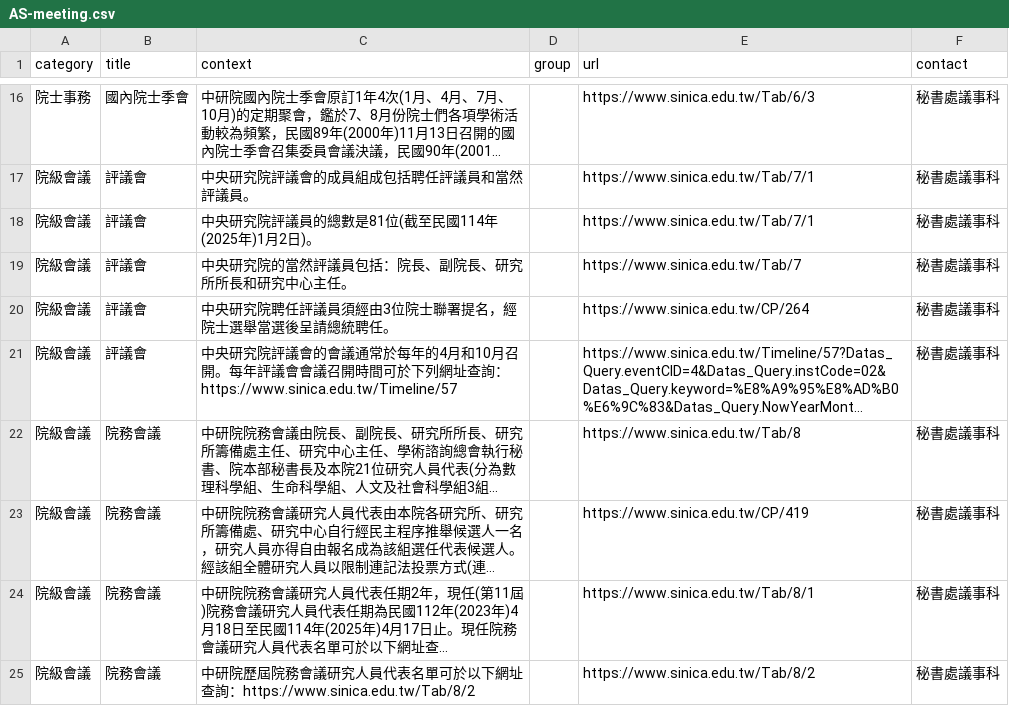
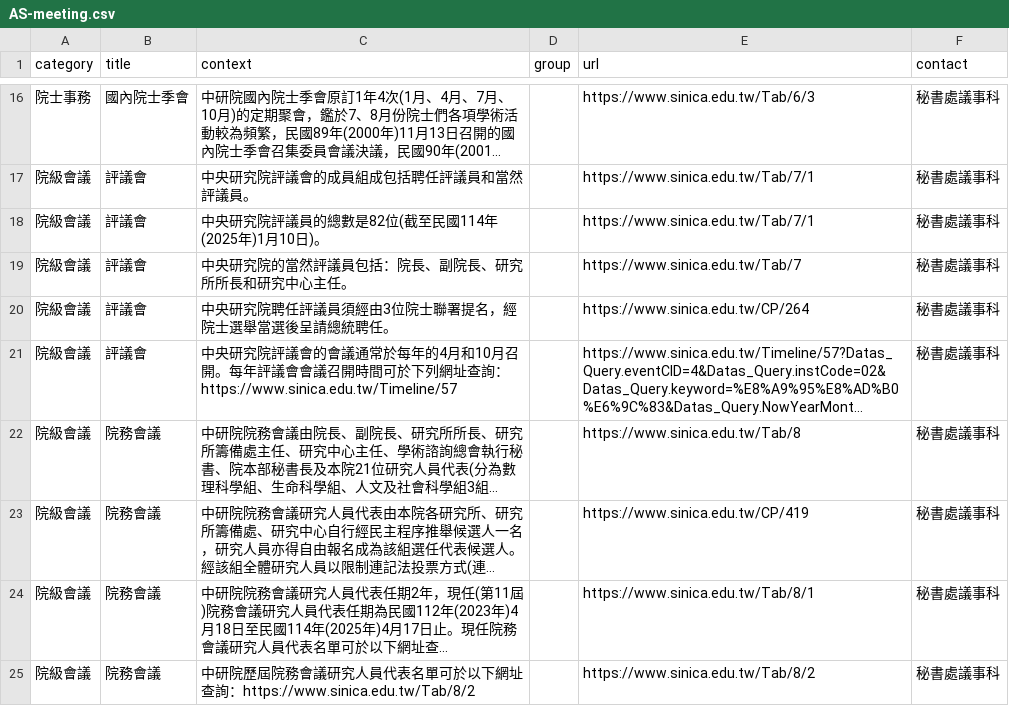
Before and after one commit to AS-AIGC/AS-FAQ-Bot, a CSV file: data/source/AS-meeting.csv, drawn as a sheet; only a part is shown, gaps mark what is left out; long unchanged cells end in ….

```diff
--- a/data/source/AS-meeting.csv
+++ b/data/source/AS-meeting.csv
@@ -17,3 +17,3 @@
 院級會議,評議會,中央研究院評議會的成員組成包括聘任評議員和當然評議員。,,https://www.sinica.edu.tw/Tab/7/1,秘書處議事科
-院級會議,評議會,中央研究院評議員的總數是81位(截至民國114年(2025年)1月2日)。,,https://www.sinica.edu.tw/Tab/7/1,秘書處議事科
+院級會議,評議會,中央研究院評議員的總數是82位(截至民國114年(2025年)1月10日)。,,https://www.sinica.edu.tw/Tab/7/1,秘書處議事科
 院級會議,評議會,中央研究院的當然評議員包括：院長、副院長、研究所所長和研究中心主任。,,https://www.sinica.edu.tw/Tab/7,秘書處議事科
```
Also changed, not shown: 1 other file.
